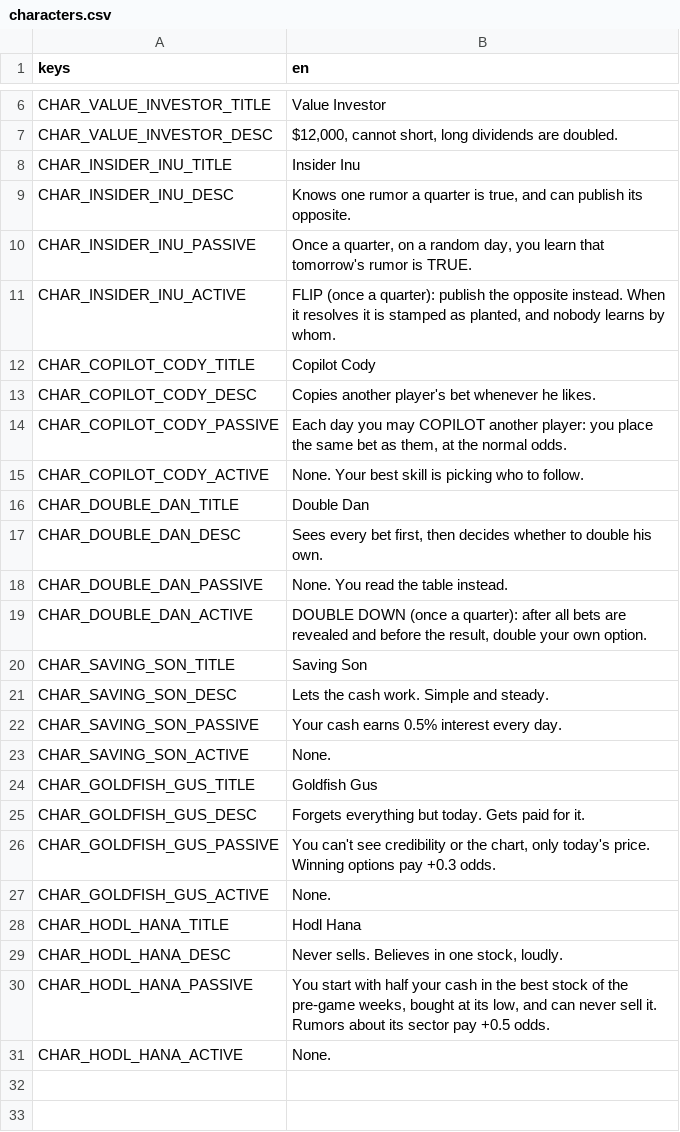
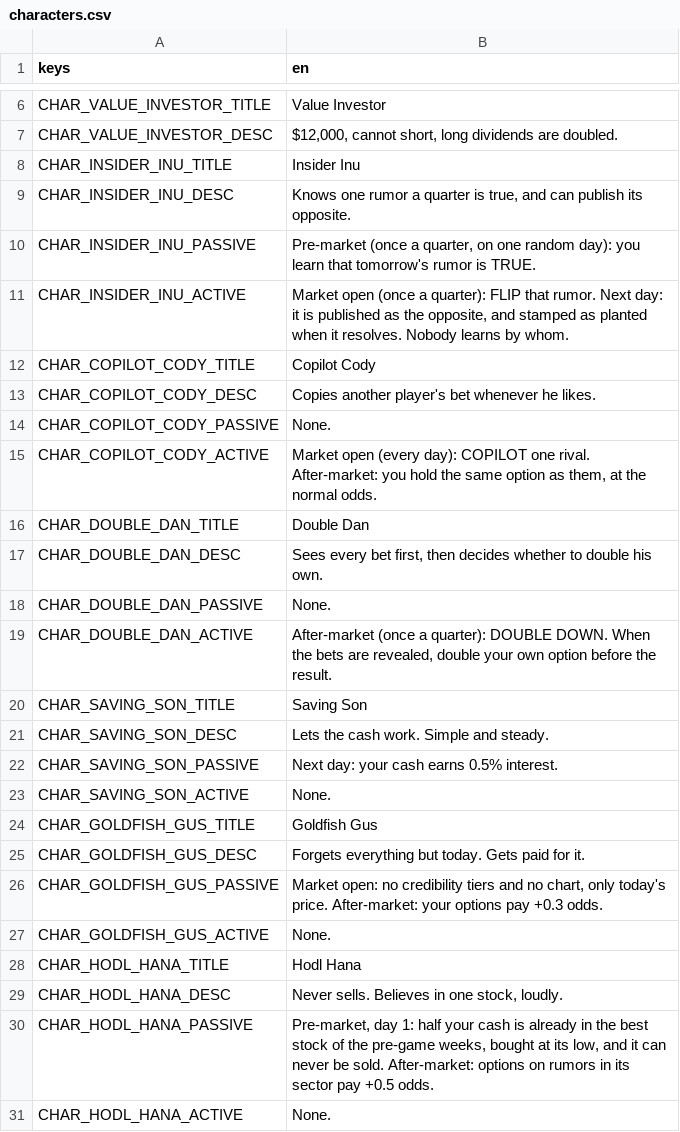
Before and after one commit to littenduck/stock-simulator, a CSV file: localization/characters.csv, drawn as a sheet; only a part is shown, gaps mark what is left out.

```diff
--- a/localization/characters.csv
+++ b/localization/characters.csv
@@ -9,15 +9,15 @@ CHAR_INSIDER_INU_TITLE,Insider Inu
 CHAR_INSIDER_INU_DESC,"Knows one rumor a quarter is true, and can publish its opposite."
-CHAR_INSIDER_INU_PASSIVE,"Once a quarter, on a random day, you learn that tomorrow's rumor is TRUE."
-CHAR_INSIDER_INU_ACTIVE,"FLIP (once a quarter): publish the opposite instead. When it resolves it is stamped as planted, and nobody learns by whom."
+CHAR_INSIDER_INU_PASSIVE,"Pre-market (once a quarter, on one random day): you learn that tomorrow's rumor is TRUE."
+CHAR_INSIDER_INU_ACTIVE,"Market open (once a quarter): FLIP that rumor. Next day: it is published as the opposite, and stamped as planted when it resolves. Nobody learns by whom."
 CHAR_COPILOT_CODY_TITLE,Copilot Cody
 CHAR_COPILOT_CODY_DESC,"Copies another player's bet whenever he likes."
-CHAR_COPILOT_CODY_PASSIVE,"Each day you may COPILOT another player: you place the same bet as them, at the normal odds."
-CHAR_COPILOT_CODY_ACTIVE,None. Your best skill is picking who to follow.
+CHAR_COPILOT_CODY_PASSIVE,None.
+CHAR_COPILOT_CODY_ACTIVE,"Market open (every day): COPILOT one rival. After-market: you hold the same option as them, at the normal odds."
 CHAR_DOUBLE_DAN_TITLE,Double Dan
 CHAR_DOUBLE_DAN_DESC,"Sees every bet first, then decides whether to double his own."
-CHAR_DOUBLE_DAN_PASSIVE,None. You read the table instead.
-CHAR_DOUBLE_DAN_ACTIVE,"DOUBLE DOWN (once a quarter): after all bets are revealed and before the result, double your own option."
+CHAR_DOUBLE_DAN_PASSIVE,None.
+CHAR_DOUBLE_DAN_ACTIVE,"After-market (once a quarter): DOUBLE DOWN. When the bets are revealed, double your own option before the result."
 CHAR_SAVING_SON_TITLE,Saving Son
 CHAR_SAVING_SON_DESC,Lets the cash work. Simple and steady.
-CHAR_SAVING_SON_PASSIVE,Your cash earns 0.5% interest every day.
+CHAR_SAVING_SON_PASSIVE,Next day: your cash earns 0.5% interest.
 CHAR_SAVING_SON_ACTIVE,None.
@@ -25,3 +25,3 @@ CHAR_GOLDFISH_GUS_TITLE,Goldfish Gus
 CHAR_GOLDFISH_GUS_DESC,Forgets everything but today. Gets paid for it.
-CHAR_GOLDFISH_GUS_PASSIVE,"You can't see credibility or the chart, only today's price. Winning options pay +0.3 odds."
+CHAR_GOLDFISH_GUS_PASSIVE,"Market open: no credibility tiers and no chart, only today's price. After-market: your options pay +0.3 odds."
 CHAR_GOLDFISH_GUS_ACTIVE,None.
@@ -29,3 +29,3 @@ CHAR_HODL_HANA_TITLE,Hodl Hana
 CHAR_HODL_HANA_DESC,"Never sells. Believes in one stock, loudly."
-CHAR_HODL_HANA_PASSIVE,"You start with half your cash in the best stock of the pre-game weeks, bought at its low, and can never sell it. Rumors about its sector pay +0.5 odds."
+CHAR_HODL_HANA_PASSIVE,"Pre-market, day 1: half your cash is already in the best stock of the pre-game weeks, bought at its low, and it can never be sold. After-market: options on rumors in its sector pay +0.5 odds."
 CHAR_HODL_HANA_ACTIVE,None.
```
Also changed, not shown: localization/table.csv, 15 other files.
